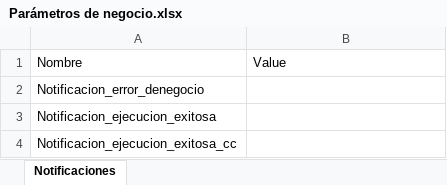
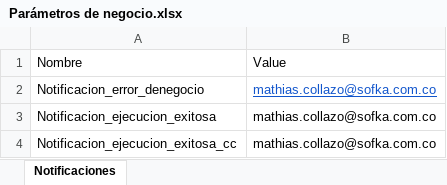
Before and after one commit to collazomathias/UiPath_AsignacionDeVentas, an Excel workbook: Files/Parámetros de negocio.xlsx, sheet Notificaciones, drawn as a sheet; values as stored, in another font and other column widths than the file's, no borders; charts and pictures not drawn; the diff names each change by its address in the sheet, - before the commit and + after, or states it on an @@ line.

```diff
--- a/Files/Parámetros de negocio.xlsx (sheet Notificaciones)
+++ b/Files/Parámetros de negocio.xlsx (sheet Notificaciones)
-B2:B4: (empty)
+B2:B4: mathias.collazo@sofka.com.co
```
Also changed, not shown: charts or pictures, Files/Asignación de descansos.xlsx, Files/InformacionPagosComision.xlsx, 29 other files.
